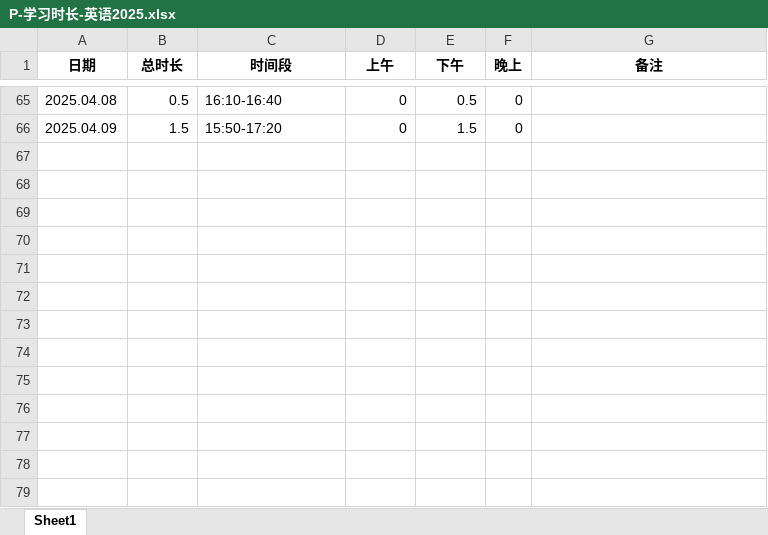
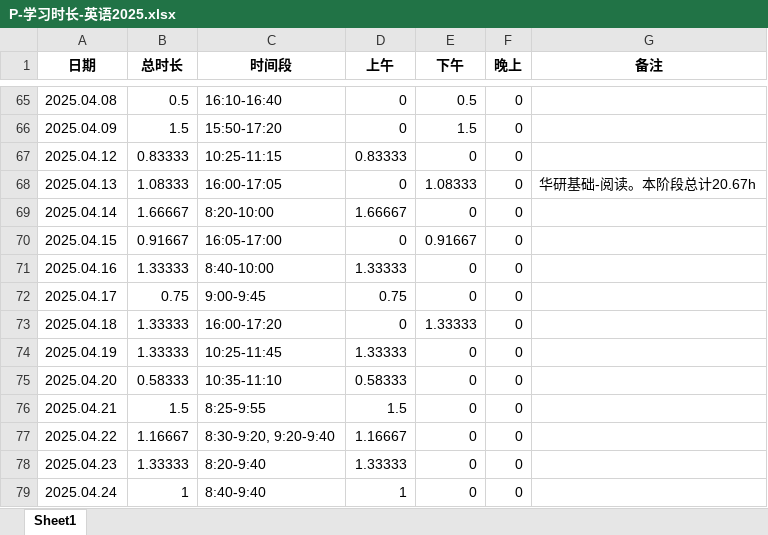
Before and after one commit to virtualxiaoman/kaoyan, an Excel workbook: data/xlsx/P-学习时长-英语2025.xlsx, sheet Sheet1, drawn as a sheet; only a part is shown, gaps mark what is left out; values as stored, in another font and other column widths than the file's, no borders; the diff names each change by its address in the sheet, - before the commit and + after, or states it on an @@ line.

```diff
--- a/data/xlsx/P-学习时长-英语2025.xlsx (sheet Sheet1)
+++ b/data/xlsx/P-学习时长-英语2025.xlsx (sheet Sheet1)
+row 67: 2025.04.12 | 0.83333 | 10:25-11:15 | 0.83333 | 0 | 0
+row 68: 2025.04.13 | 1.08333 | 16:00-17:05 | 0 | 1.08333 | 0 | 华研基础-阅读。本阶段总计20.67h
+row 69: 2025.04.14 | 1.66667 | 8:20-10:00 | 1.66667 | 0 | 0
+row 70: 2025.04.15 | 0.91667 | 16:05-17:00 | 0 | 0.91667 | 0
+row 71: 2025.04.16 | 1.33333 | 8:40-10:00 | 1.33333 | 0 | 0
+row 72: 2025.04.17 | 0.75 | 9:00-9:45 | 0.75 | 0 | 0
+row 73: 2025.04.18 | 1.33333 | 16:00-17:20 | 0 | 1.33333 | 0
+row 74: 2025.04.19 | 1.33333 | 10:25-11:45 | 1.33333 | 0 | 0
+row 75: 2025.04.20 | 0.58333 | 10:35-11:10 | 0.58333 | 0 | 0
+row 76: 2025.04.21 | 1.5 | 8:25-9:55 | 1.5 | 0 | 0
+row 77: 2025.04.22 | 1.16667 | 8:30-9:20, 9:20-9:40 | 1.16667 | 0 | 0
+row 78: 2025.04.23 | 1.33333 | 8:20-9:40 | 1.33333 | 0 | 0
+row 79: 2025.04.24 | 1 | 8:40-9:40 | 1 | 0 | 0
```
Also changed, not shown: data/xlsx/P-学习时长-总2025.xlsx, data/xlsx/P-学习时长-数学2025.xlsx, 40 other files.
